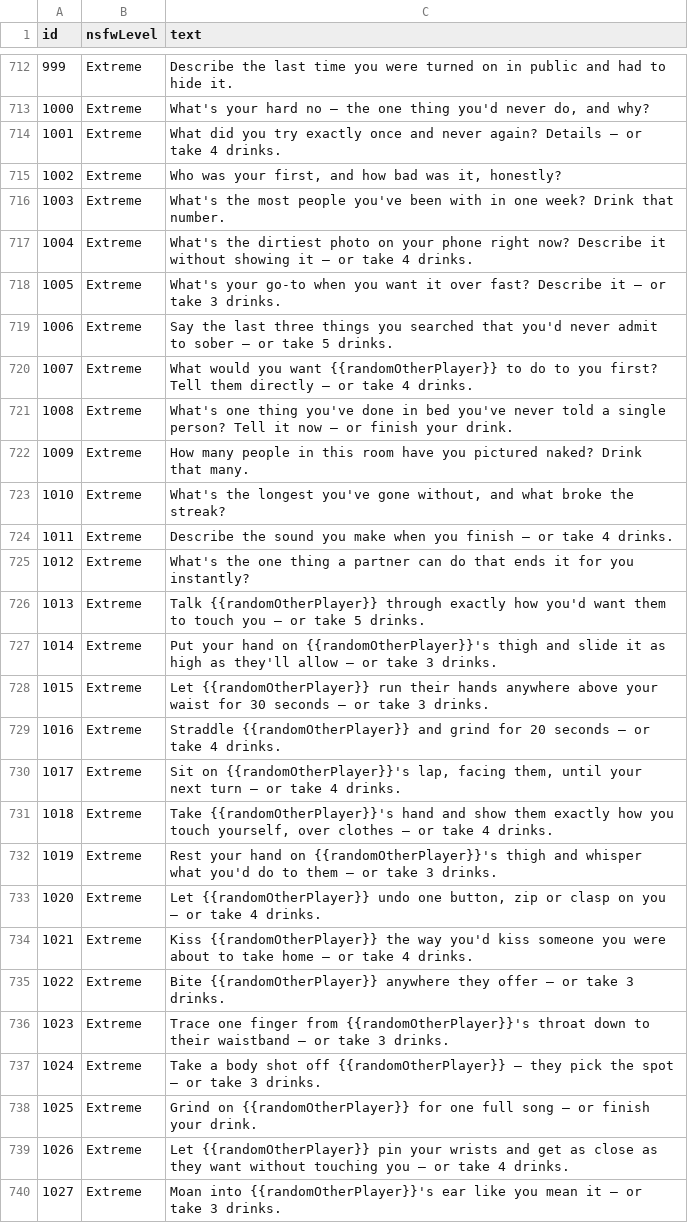
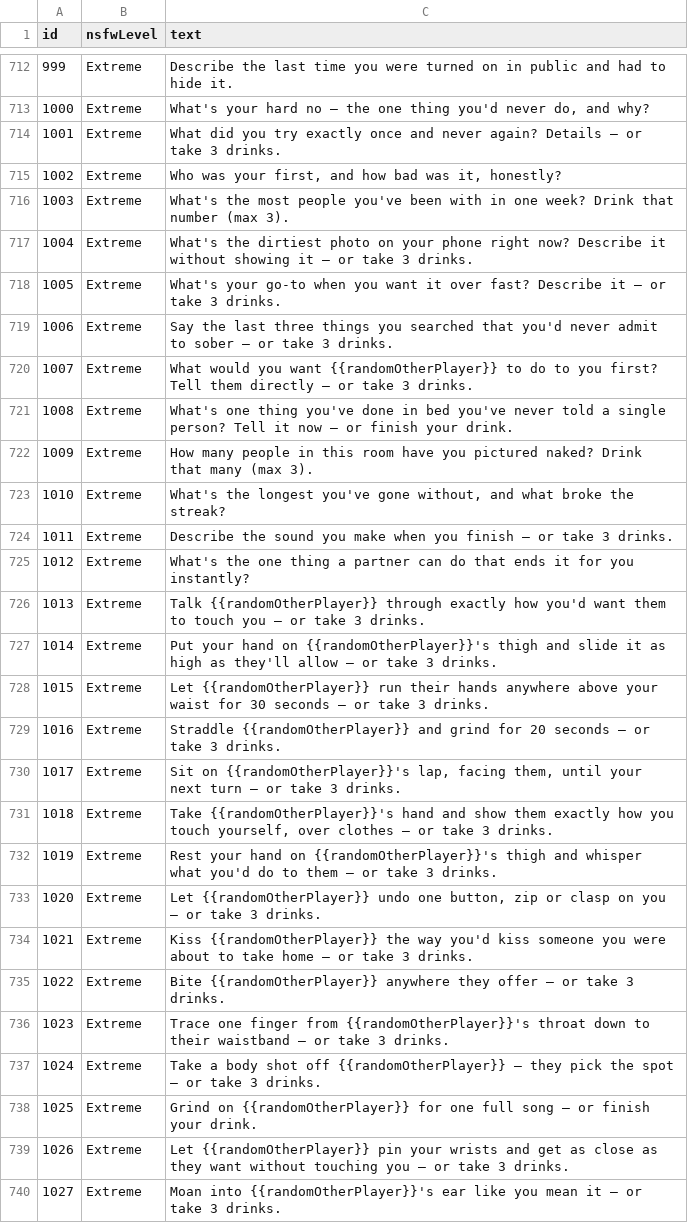
Before and after one commit to jogoldstein12/afterhours, a CSV file: docs/prompts.csv, drawn as a sheet; only a part is shown, gaps mark what is left out; the diff covers the shown part only.

```diff
--- a/docs/prompts.csv
+++ b/docs/prompts.csv
@@ -713,23 +713,23 @@ id,nsfwLevel,text
 1000,Extreme,"What's your hard no — the one thing you'd never do, and why?"
-1001,Extreme,"What did you try exactly once and never again? Details — or take 4 drinks."
+1001,Extreme,"What did you try exactly once and never again? Details — or take 3 drinks."
 1002,Extreme,"Who was your first, and how bad was it, honestly?"
-1003,Extreme,"What's the most people you've been with in one week? Drink that number."
-1004,Extreme,"What's the dirtiest photo on your phone right now? Describe it without showing it — or take 4 drinks."
+1003,Extreme,"What's the most people you've been with in one week? Drink that number (max 3)."
+1004,Extreme,"What's the dirtiest photo on your phone right now? Describe it without showing it — or take 3 drinks."
 1005,Extreme,"What's your go-to when you want it over fast? Describe it — or take 3 drinks."
-1006,Extreme,"Say the last three things you searched that you'd never admit to sober — or take 5 drinks."
-1007,Extreme,"What would you want {{randomOtherPlayer}} to do to you first? Tell them directly — or take 4 drinks."
+1006,Extreme,"Say the last three things you searched that you'd never admit to sober — or take 3 drinks."
+1007,Extreme,"What would you want {{randomOtherPlayer}} to do to you first? Tell them directly — or take 3 drinks."
 1008,Extreme,"What's one thing you've done in bed you've never told a single person? Tell it now — or finish your drink."
-1009,Extreme,"How many people in this room have you pictured naked? Drink that many."
+1009,Extreme,"How many people in this room have you pictured naked? Drink that many (max 3)."
 1010,Extreme,"What's the longest you've gone without, and what broke the streak?"
-1011,Extreme,"Describe the sound you make when you finish — or take 4 drinks."
+1011,Extreme,"Describe the sound you make when you finish — or take 3 drinks."
 1012,Extreme,"What's the one thing a partner can do that ends it for you instantly?"
-1013,Extreme,"Talk {{randomOtherPlayer}} through exactly how you'd want them to touch you — or take 5 drinks."
+1013,Extreme,"Talk {{randomOtherPlayer}} through exactly how you'd want them to touch you — or take 3 drinks."
 1014,Extreme,"Put your hand on {{randomOtherPlayer}}'s thigh and slide it as high as they'll allow — or take 3 drinks."
 1015,Extreme,"Let {{randomOtherPlayer}} run their hands anywhere above your waist for 30 seconds — or take 3 drinks."
-1016,Extreme,"Straddle {{randomOtherPlayer}} and grind for 20 seconds — or take 4 drinks."
-1017,Extreme,"Sit on {{randomOtherPlayer}}'s lap, facing them, until your next turn — or take 4 drinks."
-1018,Extreme,"Take {{randomOtherPlayer}}'s hand and show them exactly how you touch yourself, over clothes — or take 4 drinks."
+1016,Extreme,"Straddle {{randomOtherPlayer}} and grind for 20 seconds — or take 3 drinks."
+1017,Extreme,"Sit on {{randomOtherPlayer}}'s lap, facing them, until your next turn — or take 3 drinks."
+1018,Extreme,"Take {{randomOtherPlayer}}'s hand and show them exactly how you touch yourself, over clothes — or take 3 drinks."
 1019,Extreme,"Rest your hand on {{randomOtherPlayer}}'s thigh and whisper what you'd do to them — or take 3 drinks."
-1020,Extreme,"Let {{randomOtherPlayer}} undo one button, zip or clasp on you — or take 4 drinks."
-1021,Extreme,"Kiss {{randomOtherPlayer}} the way you'd kiss someone you were about to take home — or take 4 drinks."
+1020,Extreme,"Let {{randomOtherPlayer}} undo one button, zip or clasp on you — or take 3 drinks."
+1021,Extreme,"Kiss {{randomOtherPlayer}} the way you'd kiss someone you were about to take home — or take 3 drinks."
 1022,Extreme,"Bite {{randomOtherPlayer}} anywhere they offer — or take 3 drinks."
@@ -738,3 +738,3 @@ id,nsfwLevel,text
 1025,Extreme,"Grind on {{randomOtherPlayer}} for one full song — or finish your drink."
-1026,Extreme,"Let {{randomOtherPlayer}} pin your wrists and get as close as they want without touching you — or take 4 drinks."
+1026,Extreme,"Let {{randomOtherPlayer}} pin your wrists and get as close as they want without touching you — or take 3 drinks."
 1027,Extreme,"Moan into {{randomOtherPlayer}}'s ear like you mean it — or take 3 drinks."
```
Also changed, not shown: 179 edited cells elsewhere in this file, 2 other files.
